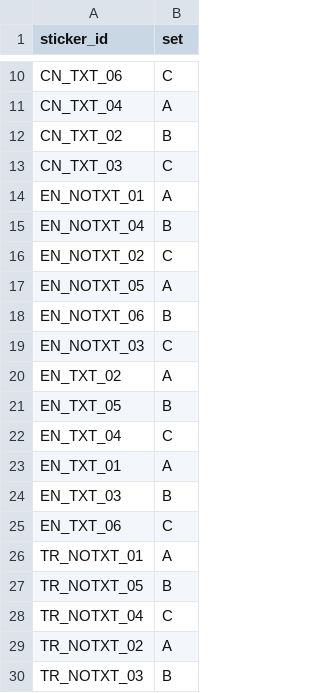
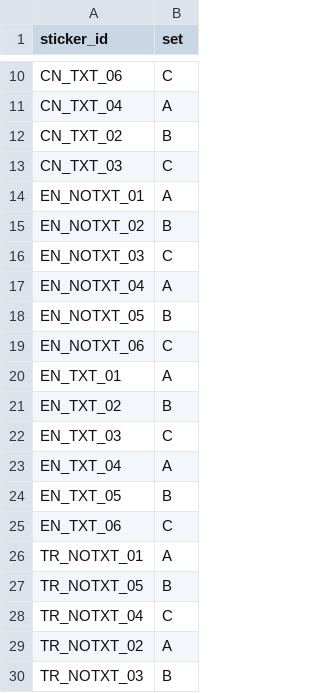
Before and after one commit to burakdon/sticker-comms, a CSV file: data/sticker_sets.csv, drawn as a sheet; only a part is shown, gaps mark what is left out.

```diff
--- a/data/sticker_sets.csv
+++ b/data/sticker_sets.csv
@@ -14,12 +14,12 @@ CN_TXT_03,C
 EN_NOTXT_01,A
-EN_NOTXT_04,B
-EN_NOTXT_02,C
-EN_NOTXT_05,A
-EN_NOTXT_06,B
+EN_NOTXT_02,B
 EN_NOTXT_03,C
-EN_TXT_02,A
+EN_NOTXT_04,A
+EN_NOTXT_05,B
+EN_NOTXT_06,C
+EN_TXT_01,A
+EN_TXT_02,B
+EN_TXT_03,C
+EN_TXT_04,A
 EN_TXT_05,B
-EN_TXT_04,C
-EN_TXT_01,A
-EN_TXT_03,B
 EN_TXT_06,C
```
Also changed, not shown: data/stimuli.csv, 26 other files.
